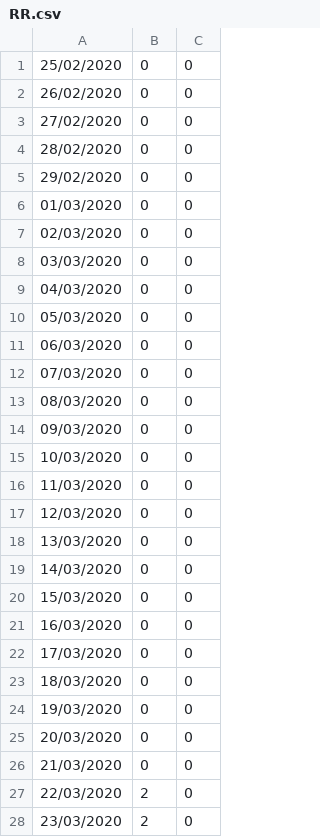
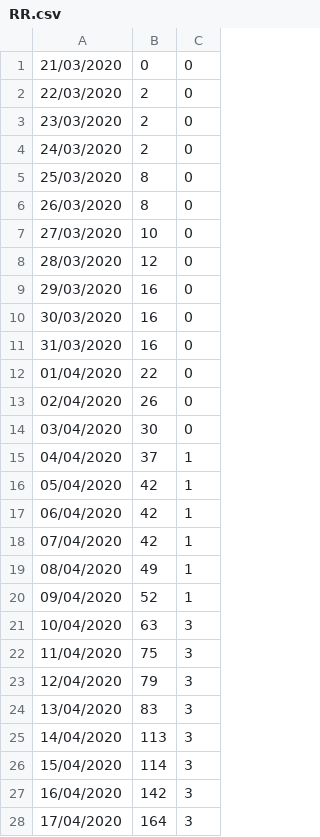
Before and after one commit to GNeulaender/Calculo-Numerico-SIR, a CSV file: data/RR.csv, drawn as a sheet; only a part is shown; the shorter side is filled out with more unchanged rows.

```diff
--- a/data/RR.csv
+++ b/data/RR.csv
@@ -1,26 +1 @@
-25/02/2020,0,0
-26/02/2020,0,0
-27/02/2020,0,0
-28/02/2020,0,0
-29/02/2020,0,0
-01/03/2020,0,0
-02/03/2020,0,0
-03/03/2020,0,0
-04/03/2020,0,0
-05/03/2020,0,0
-06/03/2020,0,0
-07/03/2020,0,0
-08/03/2020,0,0
-09/03/2020,0,0
-10/03/2020,0,0
-11/03/2020,0,0
-12/03/2020,0,0
-13/03/2020,0,0
-14/03/2020,0,0
-15/03/2020,0,0
-16/03/2020,0,0
-17/03/2020,0,0
-18/03/2020,0,0
-19/03/2020,0,0
-20/03/2020,0,0
 21/03/2020,0,0
```
Also changed, not shown: data/AC.csv, data/MA.csv, 22 other files.
